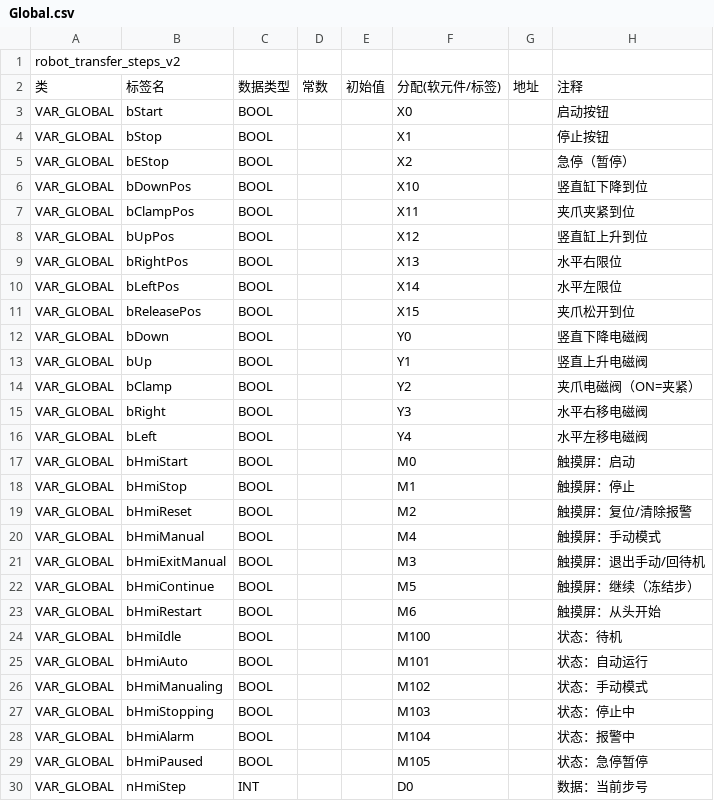
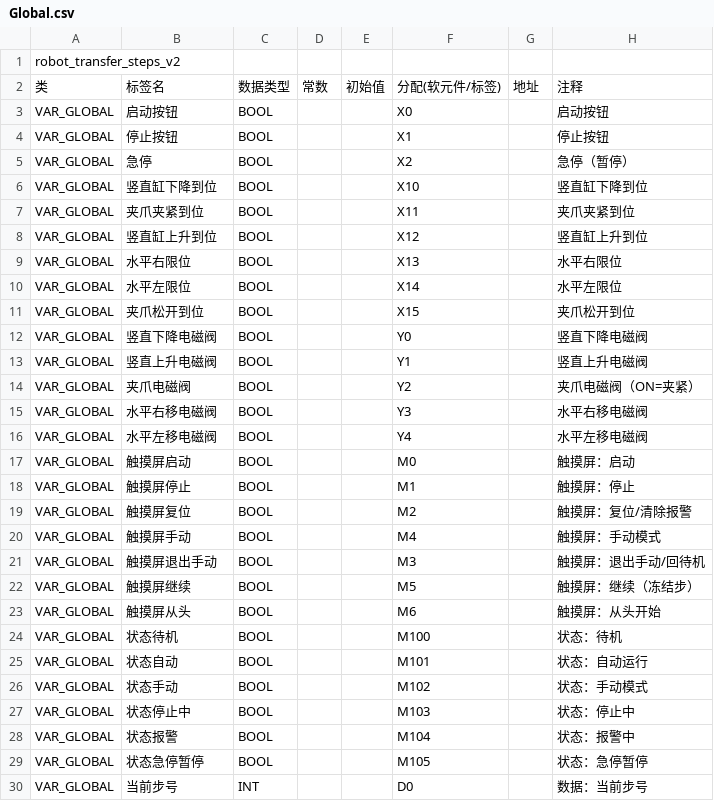
Before and after one commit to mlwei1/ai-st-gxworks3, a CSV file: out/Global.csv, drawn as a sheet; only a part is shown; the diff covers the shown part only; the diff names each change by its address in the sheet, - before the commit and + after, or states it on an @@ line.

Commit message:
feat(labels): configurable Chinese/English global labels (spec.labels.language / gen --labels); zh labels GX import+compile Error:0

```diff
--- a/out/Global.csv
+++ b/out/Global.csv
-B3: bStart
+B3: 启动按钮
-B4: bStop
+B4: 停止按钮
-B5: bEStop
+B5: 急停
-B6: bDownPos
+B6: 竖直缸下降到位
-B7: bClampPos
+B7: 夹爪夹紧到位
-B8: bUpPos
+B8: 竖直缸上升到位
-B9: bRightPos
+B9: 水平右限位
-B10: bLeftPos
+B10: 水平左限位
-B11: bReleasePos
+B11: 夹爪松开到位
-B12: bDown
+B12: 竖直下降电磁阀
-B13: bUp
+B13: 竖直上升电磁阀
-B14: bClamp
+B14: 夹爪电磁阀
-B15: bRight
+B15: 水平右移电磁阀
-B16: bLeft
+B16: 水平左移电磁阀
-B17: bHmiStart
+B17: 触摸屏启动
-B18: bHmiStop
+B18: 触摸屏停止
-B19: bHmiReset
+B19: 触摸屏复位
-B20: bHmiManual
+B20: 触摸屏手动
-B21: bHmiExitManual
+B21: 触摸屏退出手动
-B22: bHmiContinue
+B22: 触摸屏继续
-B23: bHmiRestart
+B23: 触摸屏从头
-B24: bHmiIdle
+B24: 状态待机
-B25: bHmiAuto
+B25: 状态自动
-B26: bHmiManualing
+B26: 状态手动
-B27: bHmiStopping
+B27: 状态停止中
-B28: bHmiAlarm
+B28: 状态报警
-B29: bHmiPaused
+B29: 状态急停暂停
-B30: nHmiStep
+B30: 当前步号
```
Also changed, not shown: 6 edited cells elsewhere in this file, 16 other files.
